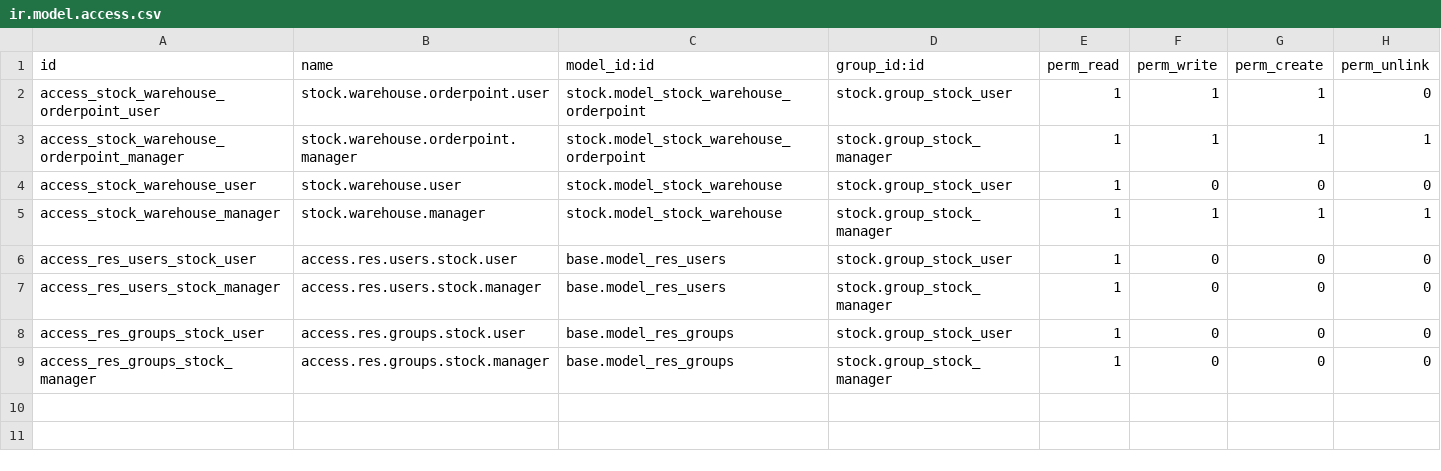
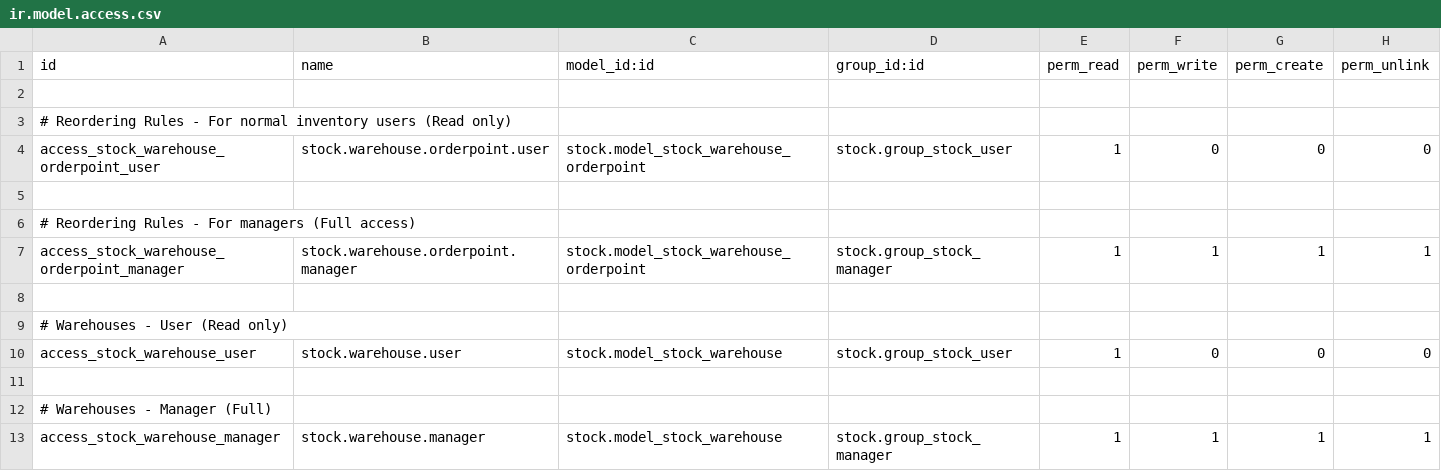
Before and after one commit to Mshakkir/odoo19-project, a CSV file: warehouse_reorder_notification/security/ir.model.access.csv, drawn as a sheet.

Commit message:
custom

```diff
--- a/warehouse_reorder_notification/security/ir.model.access.csv
+++ b/warehouse_reorder_notification/security/ir.model.access.csv
@@ -1,9 +1,13 @@
 id,name,model_id:id,group_id:id,perm_read,perm_write,perm_create,perm_unlink
-access_stock_warehouse_orderpoint_user,stock.warehouse.orderpoint.user,stock.model_stock_warehouse_orderpoint,stock.group_stock_user,1,1,1,0
+
+# Reordering Rules - For normal inventory users (Read only)
+access_stock_warehouse_orderpoint_user,stock.warehouse.orderpoint.user,stock.model_stock_warehouse_orderpoint,stock.group_stock_user,1,0,0,0
+
+# Reordering Rules - For managers (Full access)
 access_stock_warehouse_orderpoint_manager,stock.warehouse.orderpoint.manager,stock.model_stock_warehouse_orderpoint,stock.group_stock_manager,1,1,1,1
+
+# Warehouses - User (Read only)
 access_stock_warehouse_user,stock.warehouse.user,stock.model_stock_warehouse,stock.group_stock_user,1,0,0,0
+
+# Warehouses - Manager (Full)
 access_stock_warehouse_manager,stock.warehouse.manager,stock.model_stock_warehouse,stock.group_stock_manager,1,1,1,1
-access_res_users_stock_user,access.res.users.stock.user,base.model_res_users,stock.group_stock_user,1,0,0,0
-access_res_users_stock_manager,access.res.users.stock.manager,base.model_res_users,stock.group_stock_manager,1,0,0,0
-access_res_groups_stock_user,access.res.groups.stock.user,base.model_res_groups,stock.group_stock_user,1,0,0,0
-access_res_groups_stock_manager,access.res.groups.stock.manager,base.model_res_groups,stock.group_stock_manager,1,0,0,0
```
